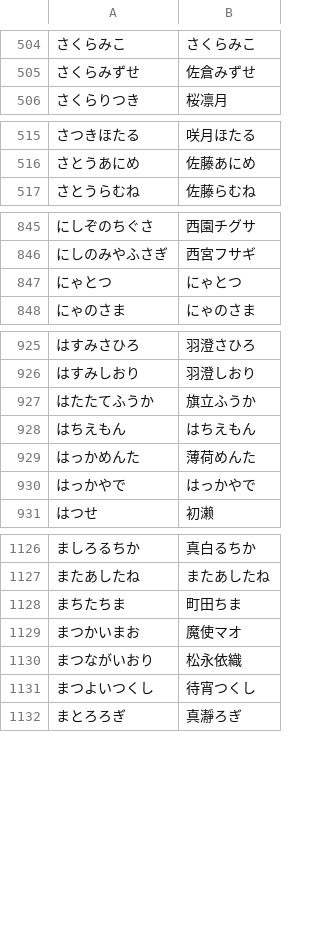
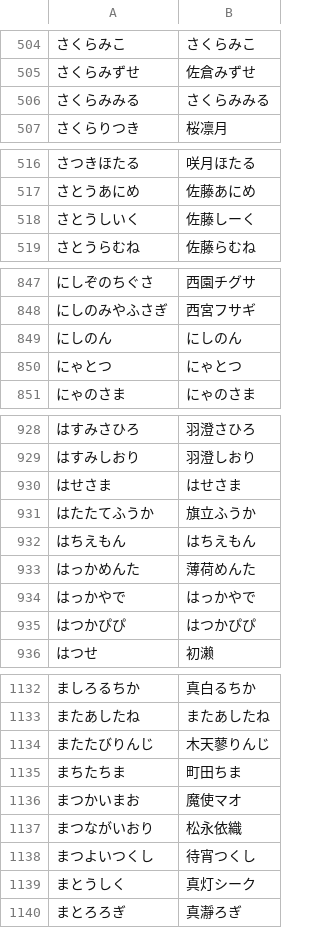
Before and after one commit to AkioPonkotu/VTuberDictionary, a TSV file: dist/vtuber_dictionary.tsv, drawn as a sheet; only a part is shown, gaps mark what is left out; the diff covers the shown part only; the diff names each change by its address in the sheet, - before the commit and + after, or states it on an @@ line.

```diff
--- a/dist/vtuber_dictionary.tsv
+++ b/dist/vtuber_dictionary.tsv
+row 506: さくらみみる | さくらみみる
+row 518: さとうしいく | 佐藤しーく
+row 849: にしのん | にしのん
+row 930: はせさま | はせさま
+row 935: はつかぴぴ | はつかぴぴ
+row 1134: またたびりんじ | 木天蓼りんじ
+row 1139: まとうしく | 真灯シーク
```
Also changed, not shown: 1 added row elsewhere in this file, dist/vtuber_dictionary_macos.csv, 4 other files.
